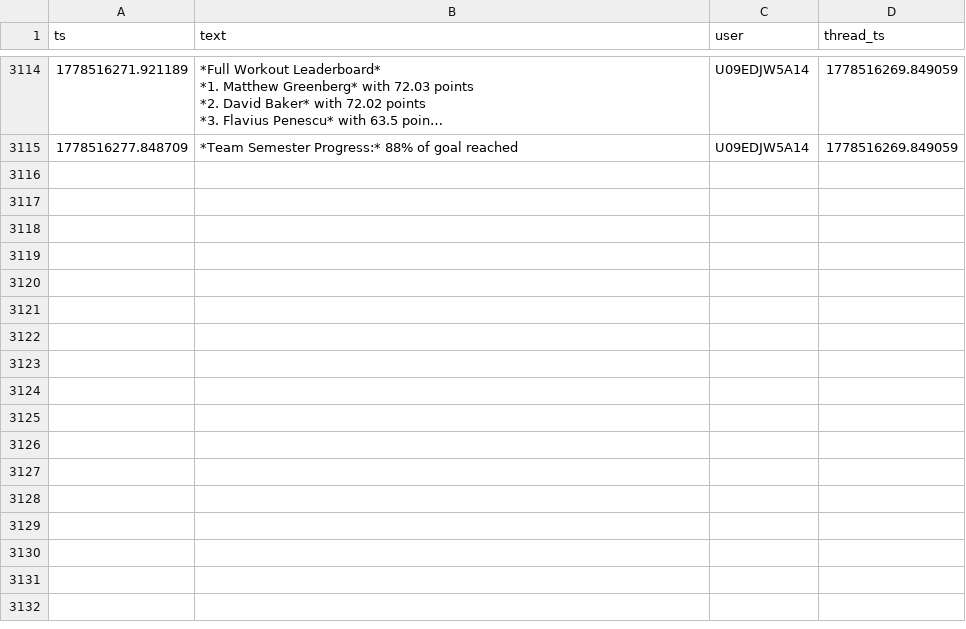
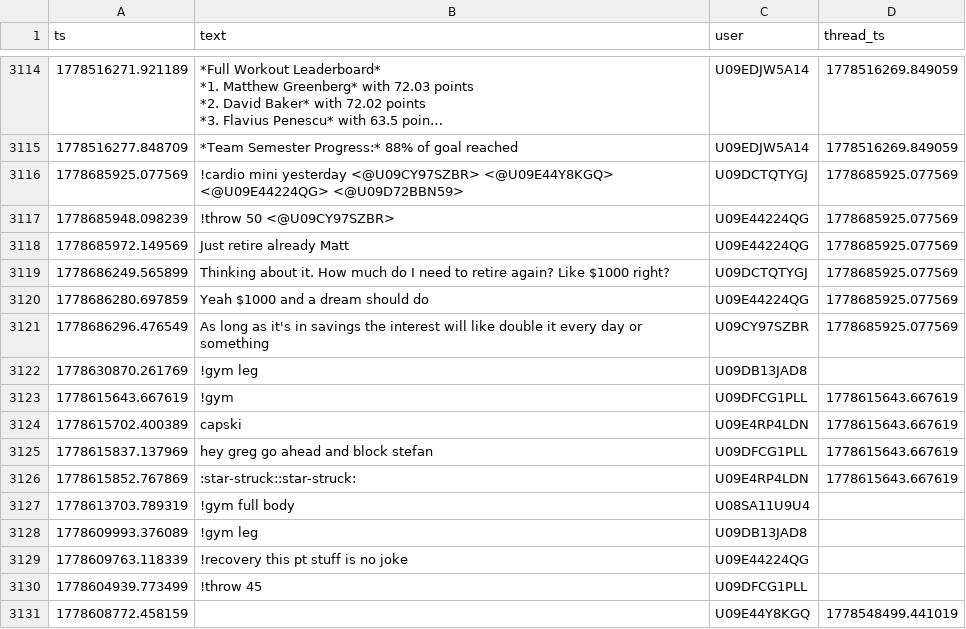
Before and after one commit to MGreenberg58/slackbot-main, a CSV file: messages.csv, drawn as a sheet; only a part is shown, gaps mark what is left out; long unchanged cells end in …; the diff names each change by its address in the sheet, - before the commit and + after, or states it on an @@ line.

```diff
--- a/messages.csv
+++ b/messages.csv
+row 3116: 1778685925.077569 | !cardio mini yesterday <@U09CY97SZBR> <@U09E44Y8KGQ> <@U09E44224QG> <@U09D72BBN59> | U09DCTQTYGJ | 1778685925.077569
+row 3117: 1778685948.098239 | !throw 50 <@U09CY97SZBR> | U09E44224QG | 1778685925.077569
+row 3118: 1778685972.149569 | Just retire already Matt | U09E44224QG | 1778685925.077569
+row 3119: 1778686249.565899 | Thinking about it. How much do I need to retire again? Like $1000 right? | U09DCTQTYGJ | 1778685925.077569
+row 3120: 1778686280.697859 | Yeah $1000 and a dream should do | U09E44224QG | 1778685925.077569
+row 3121: 1778686296.476549 | As long as it's in savings the interest will like double it every day or something | U09CY97SZBR | 1778685925.077569
+row 3122: 1778630870.261769 | !gym leg | U09DB13JAD8
+row 3123: 1778615643.667619 | !gym | U09DFCG1PLL | 1778615643.667619
+row 3124: 1778615702.400389 | capski | U09E4RP4LDN | 1778615643.667619
+row 3125: 1778615837.137969 | hey greg go ahead and block stefan | U09DFCG1PLL | 1778615643.667619
+row 3126: 1778615852.767869 | :star-struck::star-struck: | U09E4RP4LDN | 1778615643.667619
+row 3127: 1778613703.789319 | !gym full body | U08SA11U9U4
+row 3128: 1778609993.376089 | !gym leg | U09DB13JAD8
+row 3129: 1778609763.118339 | !recovery this pt stuff is no joke | U09E44224QG
+row 3130: 1778604939.773499 | !throw 45 | U09DFCG1PLL
+row 3131: 1778608772.458159 |  | U09E44Y8KGQ | 1778548499.441019
```
